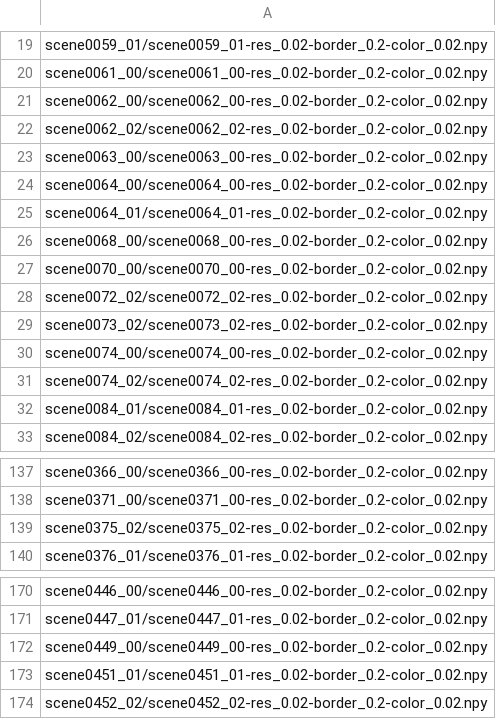
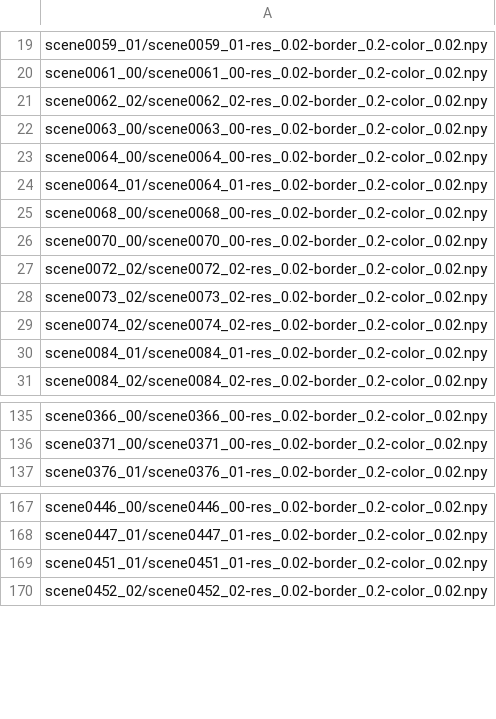
Before and after one commit to gangiman/Scan2Part, a CSV file: data/split/test.sparse_2cm.csv, drawn as a sheet; only a part is shown, gaps mark what is left out.

Commit message:
- major bug in scannet_datamodule test phase is now separate files - instseg val/test callbacks update - empty testfiles for 2cm resolution

```diff
--- a/data/split/test.sparse_2cm.csv
+++ b/data/split/test.sparse_2cm.csv
@@ -20,3 +20,2 @@ scene0059_01/scene0059_01-res_0.02-border_0.2-color_0.02.npy
 scene0061_00/scene0061_00-res_0.02-border_0.2-color_0.02.npy
-scene0062_00/scene0062_00-res_0.02-border_0.2-color_0.02.npy
 scene0062_02/scene0062_02-res_0.02-border_0.2-color_0.02.npy
@@ -29,3 +28,2 @@ scene0072_02/scene0072_02-res_0.02-border_0.2-color_0.02.npy
 scene0073_02/scene0073_02-res_0.02-border_0.2-color_0.02.npy
-scene0074_00/scene0074_00-res_0.02-border_0.2-color_0.02.npy
 scene0074_02/scene0074_02-res_0.02-border_0.2-color_0.02.npy
@@ -138,3 +136,2 @@ scene0366_00/scene0366_00-res_0.02-border_0.2-color_0.02.npy
 scene0371_00/scene0371_00-res_0.02-border_0.2-color_0.02.npy
-scene0375_02/scene0375_02-res_0.02-border_0.2-color_0.02.npy
 scene0376_01/scene0376_01-res_0.02-border_0.2-color_0.02.npy
@@ -171,3 +168,2 @@ scene0446_00/scene0446_00-res_0.02-border_0.2-color_0.02.npy
 scene0447_01/scene0447_01-res_0.02-border_0.2-color_0.02.npy
-scene0449_00/scene0449_00-res_0.02-border_0.2-color_0.02.npy
 scene0451_01/scene0451_01-res_0.02-border_0.2-color_0.02.npy
```
Also changed, not shown: 12 other files.
